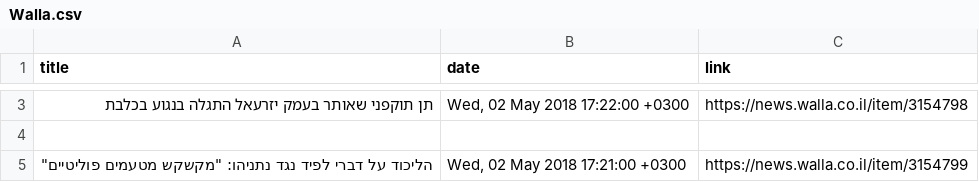
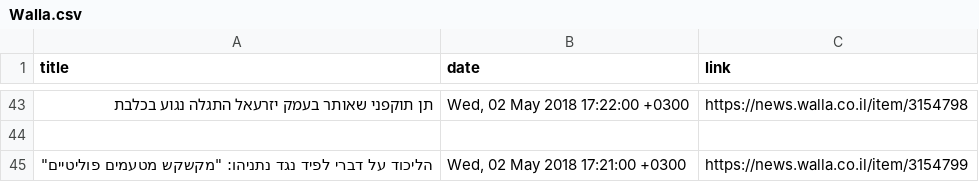
Before and after one commit to eladgubkin/python-exercises, a CSV file: WebsiteScraping/Walla.csv, drawn as a sheet; only a part is shown, gaps mark what is left out; the diff covers the shown part only.

```diff
--- a/WebsiteScraping/Walla.csv
+++ b/WebsiteScraping/Walla.csv
@@ -3,2 +43,2 @@ title,date,link
-תן תוקפני שאותר בעמק יזרעאל התגלה בנגוע בכלבת,"Wed, 02 May 2018 17:22:00 +0300",https://news.walla.co.il/item/3154798
+תן תוקפני שאותר בעמק יזרעאל התגלה נגוע בכלבת,"Wed, 02 May 2018 17:22:00 +0300",https://news.walla.co.il/item/3154798
 
```
Also changed, not shown: 40 added rows and 80 removed rows elsewhere in this file, WebsiteScraping/NewYorkTimes.csv, WebsiteScraping/Ynet.csv, 5 other files.
